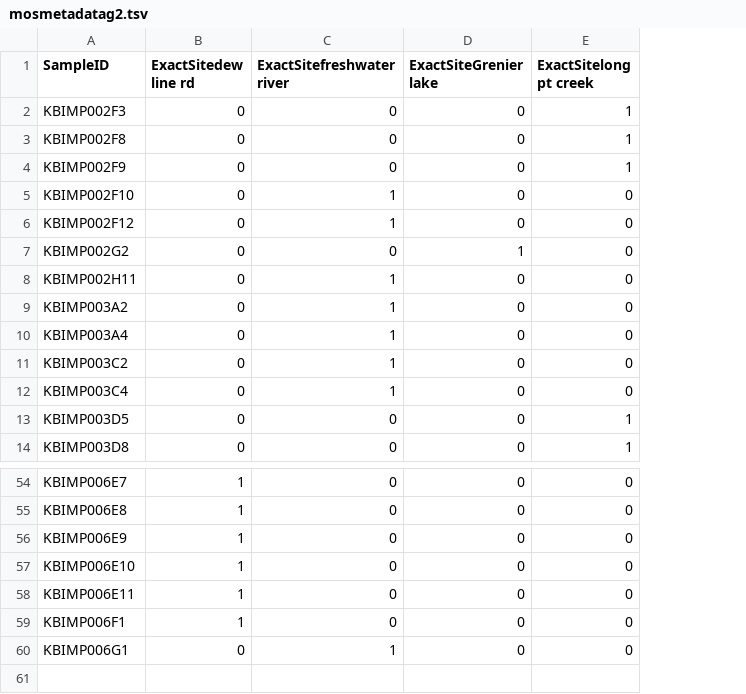
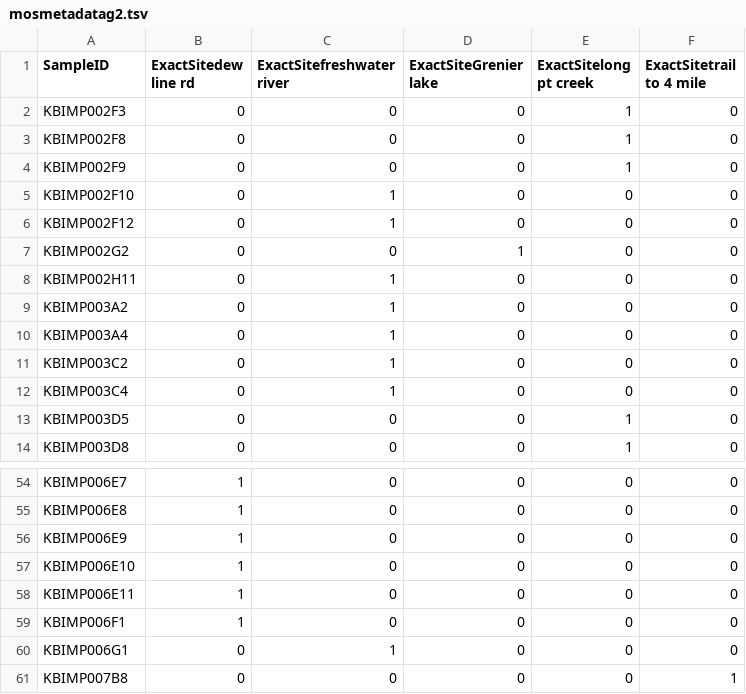
Before and after one commit to shaunadworatzek/Bitinginsects, a TSV file: processed-data/mosmetadatag2.tsv, drawn as a sheet; only a part is shown, gaps mark what is left out; the diff names each change by its address in the sheet, - before the commit and + after, or states it on an @@ line.

```diff
--- a/processed-data/mosmetadatag2.tsv
+++ b/processed-data/mosmetadatag2.tsv
+column F (ExactSitetrail to 4 mile), rows 2-14: all 0; rows 54-60: all 0
+row 61: KBIMP007B8 | 0 | 0 | 0 | 0 | 1
```
Also changed, not shown: processed-data/mosmetadatag1.tsv, processed-data/species_matrix_CBAY_sites.csv, 6 other files.
